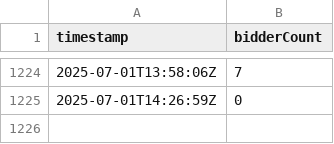
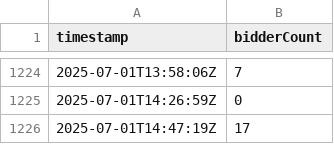
Before and after one commit to sechug/biddersuccinct-analytics, a CSV file: data/raw/bidders-log.csv, drawn as a sheet; only a part is shown, gaps mark what is left out; the diff names each change by its address in the sheet, - before the commit and + after, or states it on an @@ line.

```diff
--- a/data/raw/bidders-log.csv
+++ b/data/raw/bidders-log.csv
+row 1226: 2025-07-01T14:47:19Z | 17
```
Also changed, not shown: 1 other file.
